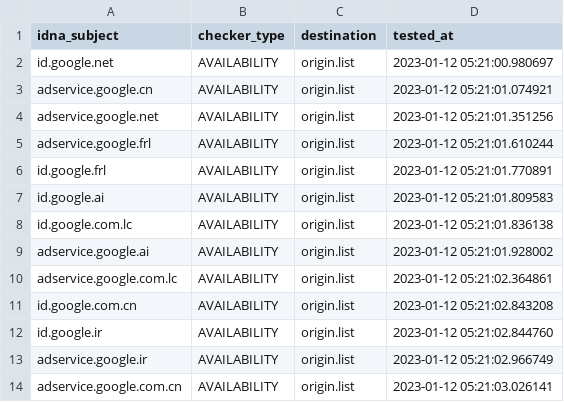
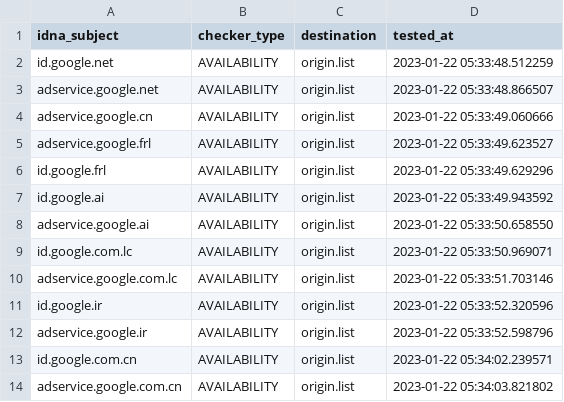
Before and after one commit to dead-hosts/hosts_google_adservice_id_git_kowith337, a CSV file: .pyfunceble/inactive.csv, drawn as a sheet.

Commit message:
[Final/Result][Dead-Hosts::hosts_google_adservice_id_git_kowith337] | cc @kowith337 |  [GHA skip]
_FYccfIL43L4Cv2USlnSZp2c

```diff
--- a/.pyfunceble/inactive.csv
+++ b/.pyfunceble/inactive.csv
@@ -1,14 +1,14 @@
 idna_subject,checker_type,destination,tested_at
-id.google.net,AVAILABILITY,origin.list,2023-01-12 05:21:00.980697
-adservice.google.cn,AVAILABILITY,origin.list,2023-01-12 05:21:01.074921
-adservice.google.net,AVAILABILITY,origin.list,2023-01-12 05:21:01.351256
-adservice.google.frl,AVAILABILITY,origin.list,2023-01-12 05:21:01.610244
-id.google.frl,AVAILABILITY,origin.list,2023-01-12 05:21:01.770891
-id.google.ai,AVAILABILITY,origin.list,2023-01-12 05:21:01.809583
-id.google.com.lc,AVAILABILITY,origin.list,2023-01-12 05:21:01.836138
-adservice.google.ai,AVAILABILITY,origin.list,2023-01-12 05:21:01.928002
-adservice.google.com.lc,AVAILABILITY,origin.list,2023-01-12 05:21:02.364861
-id.google.com.cn,AVAILABILITY,origin.list,2023-01-12 05:21:02.843208
-id.google.ir,AVAILABILITY,origin.list,2023-01-12 05:21:02.844760
-adservice.google.ir,AVAILABILITY,origin.list,2023-01-12 05:21:02.966749
-adservice.google.com.cn,AVAILABILITY,origin.list,2023-01-12 05:21:03.026141
+id.google.net,AVAILABILITY,origin.list,2023-01-22 05:33:48.512259
+adservice.google.net,AVAILABILITY,origin.list,2023-01-22 05:33:48.866507
+adservice.google.cn,AVAILABILITY,origin.list,2023-01-22 05:33:49.060666
+adservice.google.frl,AVAILABILITY,origin.list,2023-01-22 05:33:49.623527
+id.google.frl,AVAILABILITY,origin.list,2023-01-22 05:33:49.629296
+id.google.ai,AVAILABILITY,origin.list,2023-01-22 05:33:49.943592
+adservice.google.ai,AVAILABILITY,origin.list,2023-01-22 05:33:50.658550
+id.google.com.lc,AVAILABILITY,origin.list,2023-01-22 05:33:50.969071
+adservice.google.com.lc,AVAILABILITY,origin.list,2023-01-22 05:33:51.703146
+id.google.ir,AVAILABILITY,origin.list,2023-01-22 05:33:52.320596
+adservice.google.ir,AVAILABILITY,origin.list,2023-01-22 05:33:52.598796
+id.google.com.cn,AVAILABILITY,origin.list,2023-01-22 05:34:02.239571
+adservice.google.com.cn,AVAILABILITY,origin.list,2023-01-22 05:34:03.821802
```
Also changed, not shown: 7 other files.
